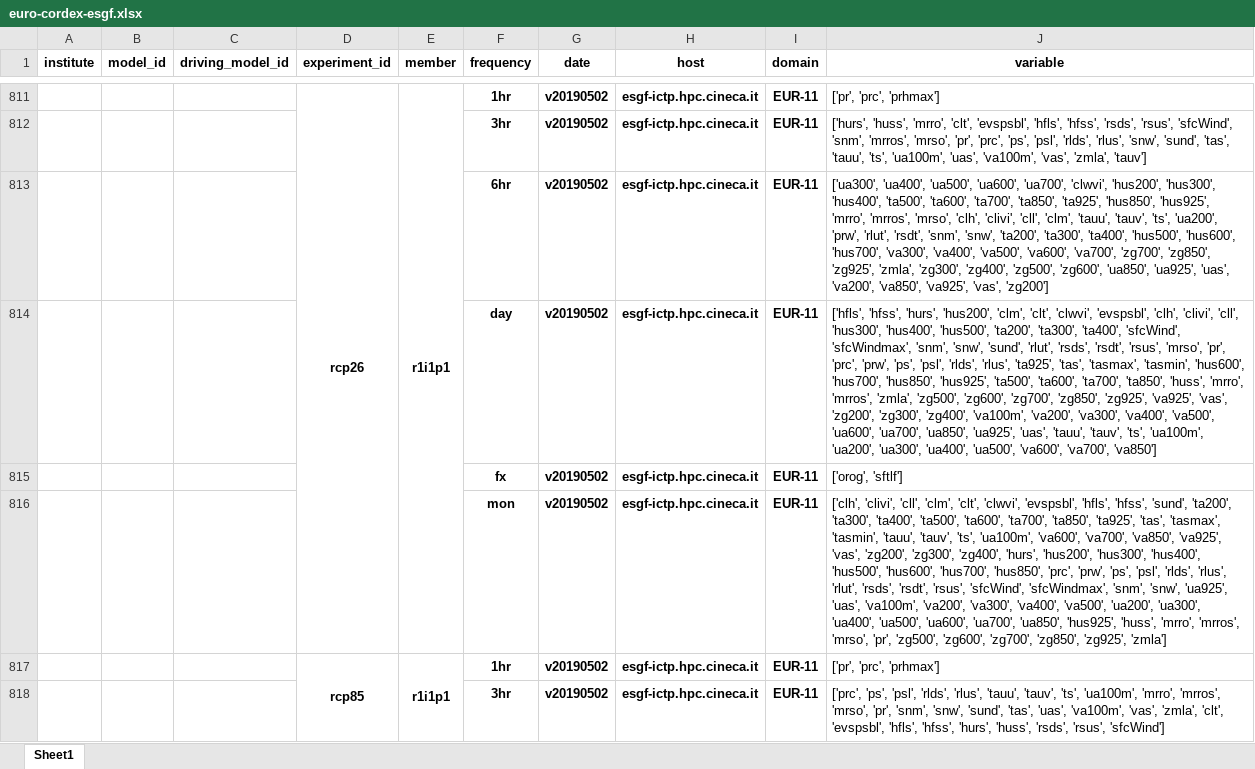
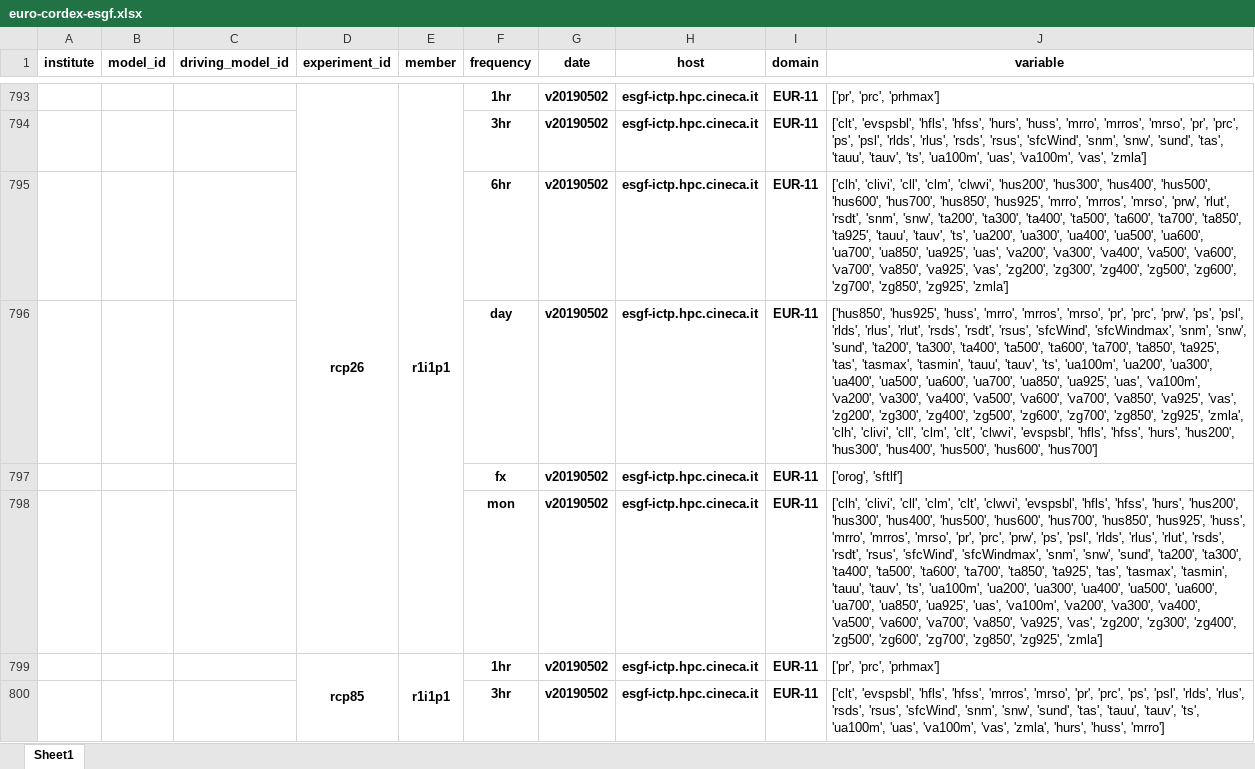
Before and after one commit to euro-cordex/esgf-table, an Excel workbook: euro-cordex-esgf.xlsx, sheet Sheet1, drawn as a sheet; only a part is shown, gaps mark what is left out; values as stored, in another font and other column widths than the file's, no borders; removed rows and columns are numbered as before the commit, all else as after; the diff covers the shown part only; the diff names each change by its address in the sheet, - before the commit and + after, or states it on an @@ line.

```diff
--- a/euro-cordex-esgf.xlsx (sheet Sheet1)
+++ b/euro-cordex-esgf.xlsx (sheet Sheet1)
-J794 (variable): ['hurs', 'huss', 'mrro', 'clt', 'evspsbl', 'hfls', 'hfss', 'rsds', 'rsus', 'sfcWind', 'snm', 'mrros', 'mrso', 'pr', 'prc', 'ps', 'psl', 'rlds', 'rlus', 'snw', 'sund', 'tas', 'tauu', 'ts', 'ua100m', 'uas', 'va100m', 'vas', 'zmla', 'tauv']
+J794 (variable): ['clt', 'evspsbl', 'hfls', 'hfss', 'hurs', 'huss', 'mrro', 'mrros', 'mrso', 'pr', 'prc', 'ps', 'psl', 'rlds', 'rlus', 'rsds', 'rsus', 'sfcWind', 'snm', 'snw', 'sund', 'tas', 'tauu', 'tauv', 'ts', 'ua100m', 'uas', 'va100m', 'vas', 'zmla']
-J795 (variable): ['ua300', 'ua400', 'ua500', 'ua600', 'ua700', 'clwvi', 'hus200', 'hus300', 'hus400', 'ta500', 'ta600', 'ta700', 'ta850', 'ta925', 'hus850', 'hus925', 'mrro', 'mrros', 'mrso', 'clh', 'clivi', 'cll', 'clm', 'tauu', 'tauv', 'ts', 'ua200', 'prw', 'rlut', 'rsdt', 'snm', 'snw', 'ta200', 'ta300', 'ta400', 'hus500', 'hus600', 'hus700', 'va300', 'va400', 'va500', 'va600', 'va700', 'zg700', 'zg850', 'zg925', 'zmla', 'zg300', 'zg400', 'zg500', 'zg600', 'ua850', 'ua925', 'uas', 'va200', 'va850', 'va925', 'vas', 'zg200']
+J795 (variable): ['clh', 'clivi', 'cll', 'clm', 'clwvi', 'hus200', 'hus300', 'hus400', 'hus500', 'hus600', 'hus700', 'hus850', 'hus925', 'mrro', 'mrros', 'mrso', 'prw', 'rlut', 'rsdt', 'snm', 'snw', 'ta200', 'ta300', 'ta400', 'ta500', 'ta600', 'ta700', 'ta850', 'ta925', 'tauu', 'tauv', 'ts', 'ua200', 'ua300', 'ua400', 'ua500', 'ua600', 'ua700', 'ua850', 'ua925', 'uas', 'va200', 'va300', 'va400', 'va500', 'va600', 'va700', 'va850', 'va925', 'vas', 'zg200', 'zg300', 'zg400', 'zg500', 'zg600', 'zg700', 'zg850', 'zg925', 'zmla']
-J796 (variable): ['hfls', 'hfss', 'hurs', 'hus200', 'clm', 'clt', 'clwvi', 'evspsbl', 'clh', 'clivi', 'cll', 'hus300', 'hus400', 'hus500', 'ta200', 'ta300', 'ta400', 'sfcWind', 'sfcWindmax', 'snm', 'snw', 'sund', 'rlut', 'rsds', 'rsdt', 'rsus', 'mrso', 'pr', 'prc', 'prw', 'ps', 'psl', 'rlds', 'rlus', 'ta925', 'tas', 'tasmax', 'tasmin', 'hus600', 'hus700', 'hus850', 'hus925', 'ta500', 'ta600', 'ta700', 'ta850', 'huss', 'mrro', 'mrros', 'zmla', 'zg500', 'zg600', 'zg700', 'zg850', 'zg925', 'va925', 'vas', 'zg200', 'zg300', 'zg400', 'va100m', 'va200', 'va300', 'va400', 'va500', 'ua600', 'ua700', 'ua850', 'ua925', 'uas', 'tauu', 'tauv', 'ts', 'ua100m', 'ua200', 'ua300', 'ua400', 'ua500', 'va600', 'va700', 'va850']
+J796 (variable): ['hus850', 'hus925', 'huss', 'mrro', 'mrros', 'mrso', 'pr', 'prc', 'prw', 'ps', 'psl', 'rlds', 'rlus', 'rlut', 'rsds', 'rsdt', 'rsus', 'sfcWind', 'sfcWindmax', 'snm', 'snw', 'sund', 'ta200', 'ta300', 'ta400', 'ta500', 'ta600', 'ta700', 'ta850', 'ta925', 'tas', 'tasmax', 'tasmin', 'tauu', 'tauv', 'ts', 'ua100m', 'ua200', 'ua300', 'ua400', 'ua500', 'ua600', 'ua700', 'ua850', 'ua925', 'uas', 'va100m', 'va200', 'va300', 'va400', 'va500', 'va600', 'va700', 'va850', 'va925', 'vas', 'zg200', 'zg300', 'zg400', 'zg500', 'zg600', 'zg700', 'zg850', 'zg925', 'zmla', 'clh', 'clivi', 'cll', 'clm', 'clt', 'clwvi', 'evspsbl', 'hfls', 'hfss', 'hurs', 'hus200', 'hus300', 'hus400', 'hus500', 'hus600', 'hus700']
-J798 (variable): …'hfls', 'hfss', 'sund', 'ta200', 'ta300', 'ta400', 'ta500', 'ta600', 'ta700', 'ta850', 'ta925', 'tas', 'tasmax', 'tasmin', 'tauu', 'tauv', 'ts', 'ua100m', 'va600', 'va700', 'va850', 'va925', 'vas', 'zg200', 'zg300', 'zg400', 'hurs', 'hus200', 'hus300', 'hus400', 'hus500', 'hus600', 'hus700', 'hus850', 'prc', 'prw', 'ps', 'psl', 'rlds', 'rlus', 'rlut', 'rsds', 'rsdt', 'rsus', 'sfcWind', 'sfcWindmax', 'snm', 'snw', 'ua925', 'uas', 'va100m', 'va200', 'va300', 'va400', 'va500', 'ua200', 'ua300', 'ua400', 'ua500', 'ua600', 'ua700', 'ua850', 'hus925', 'huss', 'mrro', 'mrros', 'mrso', 'pr', 'zg500', 'zg600',…
+J798 (variable): …'hfls', 'hfss', 'hurs', 'hus200', 'hus300', 'hus400', 'hus500', 'hus600', 'hus700', 'hus850', 'hus925', 'huss', 'mrro', 'mrros', 'mrso', 'pr', 'prc', 'prw', 'ps', 'psl', 'rlds', 'rlus', 'rlut', 'rsds', 'rsdt', 'rsus', 'sfcWind', 'sfcWindmax', 'snm', 'snw', 'sund', 'ta200', 'ta300', 'ta400', 'ta500', 'ta600', 'ta700', 'ta850', 'ta925', 'tas', 'tasmax', 'tasmin', 'tauu', 'tauv', 'ts', 'ua100m', 'ua200', 'ua300', 'ua400', 'ua500', 'ua600', 'ua700', 'ua850', 'ua925', 'uas', 'va100m', 'va200', 'va300', 'va400', 'va500', 'va600', 'va700', 'va850', 'va925', 'vas', 'zg200', 'zg300', 'zg400', 'zg500', 'zg600',…
-D817:D822 merged
+D799:D804 merged
-E817:E822 merged
+E799:E804 merged
-J800 (variable): ['prc', 'ps', 'psl', 'rlds', 'rlus', 'tauu', 'tauv', 'ts', 'ua100m', 'mrro', 'mrros', 'mrso', 'pr', 'snm', 'snw', 'sund', 'tas', 'uas', 'va100m', 'vas', 'zmla', 'clt', 'evspsbl', 'hfls', 'hfss', 'hurs', 'huss', 'rsds', 'rsus', 'sfcWind']
+J800 (variable): ['clt', 'evspsbl', 'hfls', 'hfss', 'mrros', 'mrso', 'pr', 'prc', 'ps', 'psl', 'rlds', 'rlus', 'rsds', 'rsus', 'sfcWind', 'snm', 'snw', 'sund', 'tas', 'tauu', 'tauv', 'ts', 'ua100m', 'uas', 'va100m', 'vas', 'zmla', 'hurs', 'huss', 'mrro']
```
Also changed, not shown: 29 added rows, 29 removed rows, 33 edited cells and merged cells elsewhere in this sheet, 1 other file.
